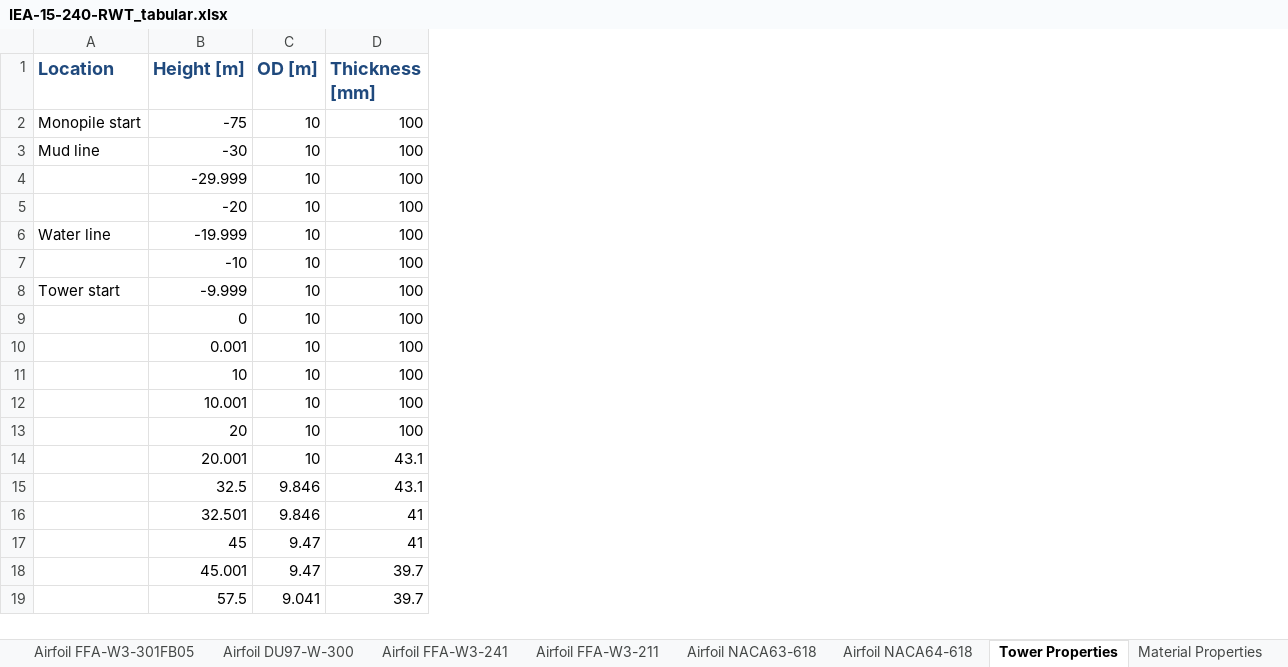
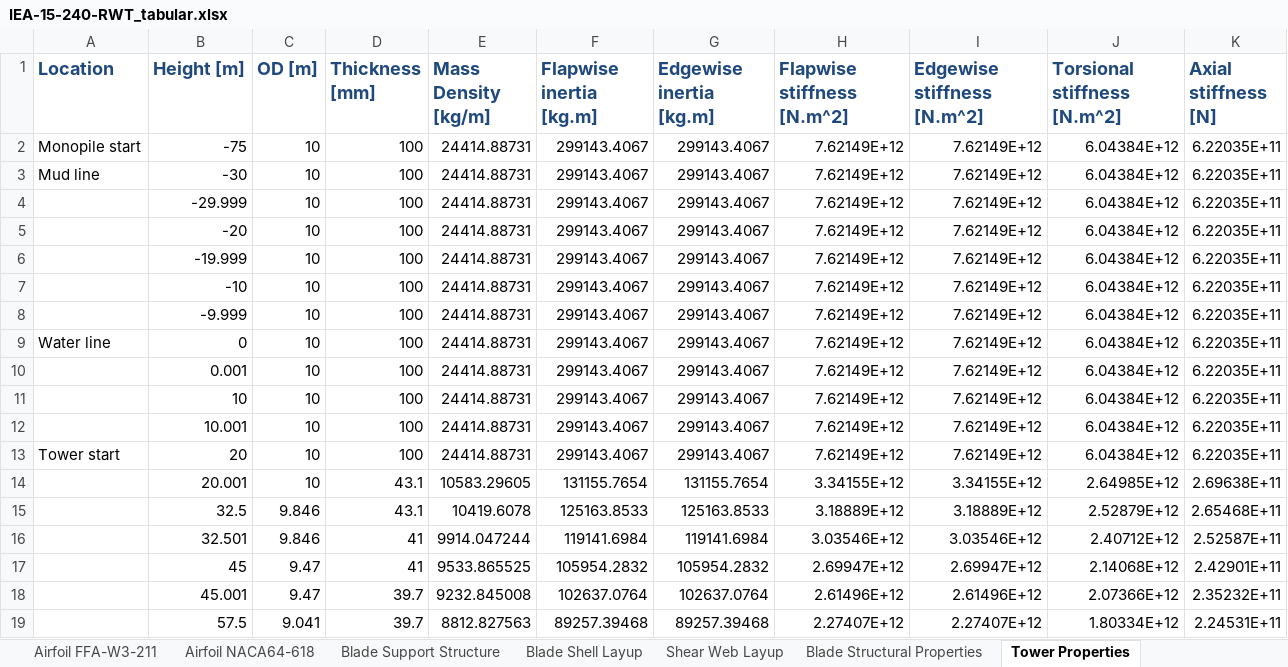
Before and after one commit to IEAWindTask37/IEA-15-240-RWT, an Excel workbook: Documentation/IEA-15-240-RWT_tabular.xlsx, sheet Tower Properties, drawn as a sheet; only a part is shown; values as stored, in another font and other column widths than the file's, no borders; the diff names each change by its address in the sheet, - before the commit and + after, or states it on an @@ line.

```diff
--- a/Documentation/IEA-15-240-RWT_tabular.xlsx (sheet Tower Properties)
+++ b/Documentation/IEA-15-240-RWT_tabular.xlsx (sheet Tower Properties)
-sheet tab: Airfoil DU97-W-300
+sheet tab: Blade Support Structure
-sheet tab: Airfoil NACA63-618
+sheet tab: Blade Structural Properties
-sheet tab: Airfoil FFA-W3-301FB05
+sheet tab: Blade Shell Layup
+sheet tab: Shear Web Layup
@@ sheet tab order changed: Airfoil FFA-W3-211 | Airfoil NACA64-618 | Blade Support Structure | Blade Shell Layup | Shear Web Layup | Blade Structural Properties | Tower Properties @@
+column E (Mass Density [kg/m]), rows 2-19: 24414.88731 | 24414.88731 | 24414.88731 | 24414.88731 | 24414.88731 | 24414.88731 | 24414.88731 | 24414.88731 | 24414.88731 | 24414.88731 | 24414.88731 | 24414.88731 | 10583.29605 | 10419.6078 | 9914.047244 | 9533.865525 | 9232.845008 | 8812.827563
+column F (Flapwise inertia [kg.m]), rows 2-19: 299143.4067 | 299143.4067 | 299143.4067 | 299143.4067 | 299143.4067 | 299143.4067 | 299143.4067 | 299143.4067 | 299143.4067 | 299143.4067 | 299143.4067 | 299143.4067 | 131155.7654 | 125163.8533 | 119141.6984 | 105954.2832 | 102637.0764 | 89257.39468
+column G (Edgewise inertia [kg.m]), rows 2-19: 299143.4067 | 299143.4067 | 299143.4067 | 299143.4067 | 299143.4067 | 299143.4067 | 299143.4067 | 299143.4067 | 299143.4067 | 299143.4067 | 299143.4067 | 299143.4067 | 131155.7654 | 125163.8533 | 119141.6984 | 105954.2832 | 102637.0764 | 89257.39468
+column H (Flapwise stiffness [N.m^2]), rows 2-19: 7.62149E+12 | 7.62149E+12 | 7.62149E+12 | 7.62149E+12 | 7.62149E+12 | 7.62149E+12 | 7.62149E+12 | 7.62149E+12 | 7.62149E+12 | 7.62149E+12 | 7.62149E+12 | 7.62149E+12 | 3.34155E+12 | 3.18889E+12 | 3.03546E+12 | 2.69947E+12 | 2.61496E+12 | 2.27407E+12
+column I (Edgewise stiffness [N.m^2]), rows 2-19: 7.62149E+12 | 7.62149E+12 | 7.62149E+12 | 7.62149E+12 | 7.62149E+12 | 7.62149E+12 | 7.62149E+12 | 7.62149E+12 | 7.62149E+12 | 7.62149E+12 | 7.62149E+12 | 7.62149E+12 | 3.34155E+12 | 3.18889E+12 | 3.03546E+12 | 2.69947E+12 | 2.61496E+12 | 2.27407E+12
+column J (Torsional stiffness [N.m^2]), rows 2-19: 6.04384E+12 | 6.04384E+12 | 6.04384E+12 | 6.04384E+12 | 6.04384E+12 | 6.04384E+12 | 6.04384E+12 | 6.04384E+12 | 6.04384E+12 | 6.04384E+12 | 6.04384E+12 | 6.04384E+12 | 2.64985E+12 | 2.52879E+12 | 2.40712E+12 | 2.14068E+12 | 2.07366E+12 | 1.80334E+12
+column K (Axial stiffness [N]), rows 2-19: 6.22035E+11 | 6.22035E+11 | 6.22035E+11 | 6.22035E+11 | 6.22035E+11 | 6.22035E+11 | 6.22035E+11 | 6.22035E+11 | 6.22035E+11 | 6.22035E+11 | 6.22035E+11 | 6.22035E+11 | 2.69638E+11 | 2.65468E+11 | 2.52587E+11 | 2.42901E+11 | 2.35232E+11 | 2.24531E+11
-A6 (Location): Water line
+A6 (Location): (empty)
-A8 (Location): Tower start
+A8 (Location): (empty)
-A9 (Location): (empty)
+A9 (Location): Water line
-A13 (Location): (empty)
+A13 (Location): Tower start
```
Also changed, not shown: sheet Blade Support Structure, sheet Blade Structural Properties, sheet Material Properties, sheet Airfoil circular, sheet Blade Geometry, sheet Airfoil FFA-W3-360, 5 more sheets, other sheet tabs, 1 other file.
